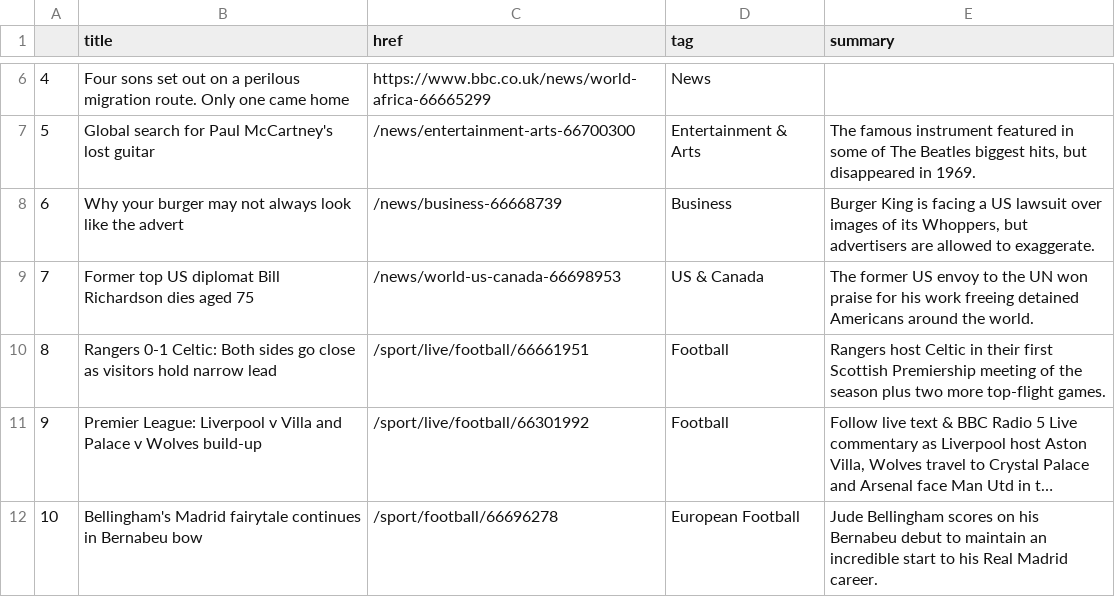
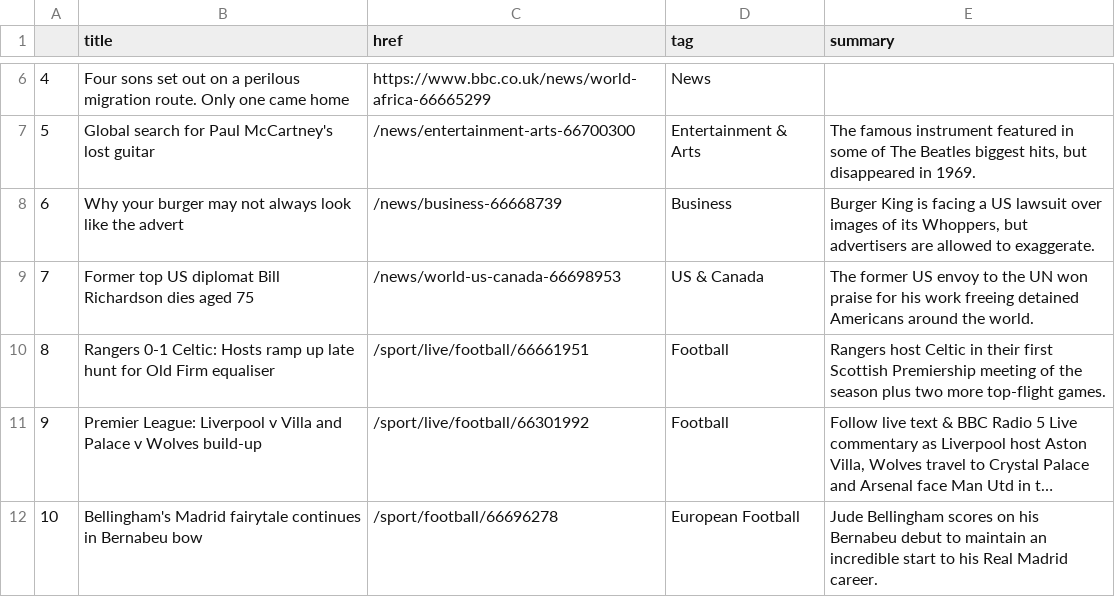
Before and after one commit to gbolduan/automatic-scraper, a CSV file: bbc-headlines.csv, drawn as a sheet; only a part is shown, gaps mark what is left out; long unchanged cells end in …; the diff names each change by its address in the sheet, - before the commit and + after, or states it on an @@ line.

```diff
--- a/bbc-headlines.csv
+++ b/bbc-headlines.csv
-B10 (title): …0-1 Celtic: Both sides go close as visitors hold narrow lead
+B10 (title): …0-1 Celtic: Hosts ramp up late hunt for Old Firm equaliser
```
